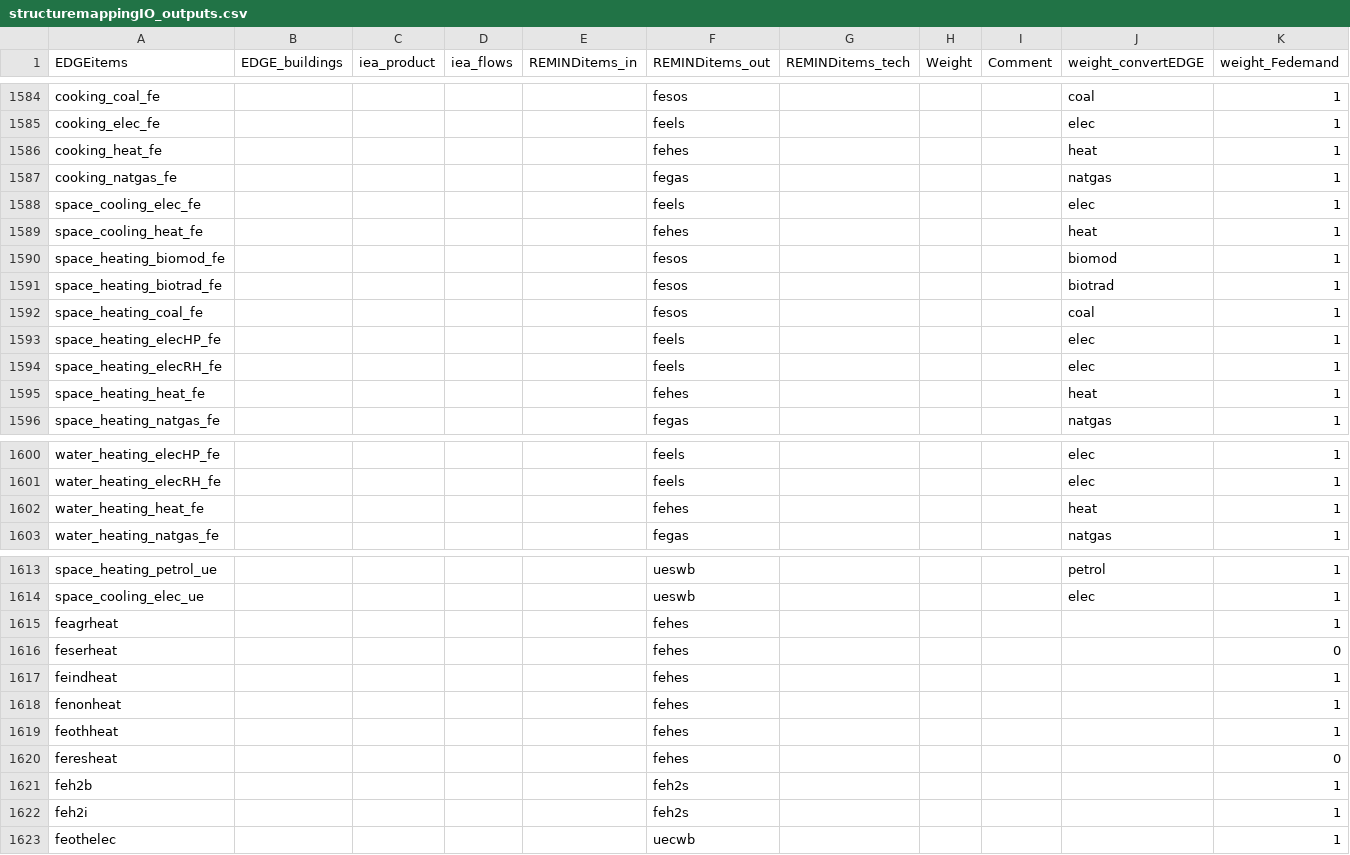
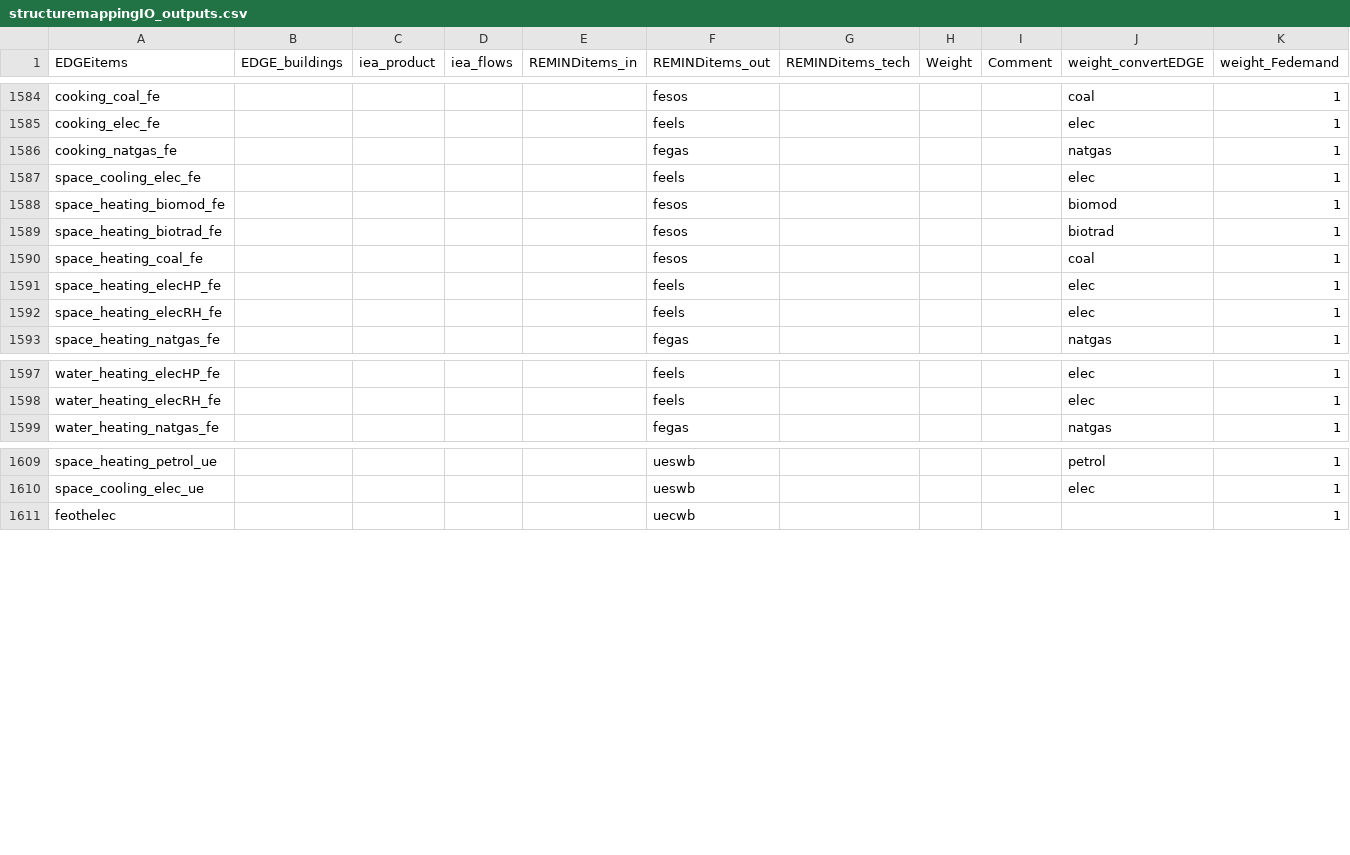
Before and after one commit to pik-piam/mrcommons, a CSV file: inst/extdata/sectoral/structuremappingIO_outputs.csv, drawn as a sheet; only a part is shown, gaps mark what is left out.

Commit message:
remove fehes and feh2s from IO mapping

```diff
--- a/inst/extdata/sectoral/structuremappingIO_outputs.csv
+++ b/inst/extdata/sectoral/structuremappingIO_outputs.csv
@@ -1585,6 +1585,4 @@ cooking_coal_fe;;;;;fesos;;;;coal;1
 cooking_elec_fe;;;;;feels;;;;elec;1
-cooking_heat_fe;;;;;fehes;;;;heat;1
 cooking_natgas_fe;;;;;fegas;;;;natgas;1
 space_cooling_elec_fe;;;;;feels;;;;elec;1
-space_cooling_heat_fe;;;;;fehes;;;;heat;1
 space_heating_biomod_fe;;;;;fesos;;;;biomod;1
@@ -1594,3 +1592,2 @@ space_heating_elecHP_fe;;;;;feels;;;;elec;1
 space_heating_elecRH_fe;;;;;feels;;;;elec;1
-space_heating_heat_fe;;;;;fehes;;;;heat;1
 space_heating_natgas_fe;;;;;fegas;;;;natgas;1
@@ -1601,3 +1598,2 @@ water_heating_elecHP_fe;;;;;feels;;;;elec;1
 water_heating_elecRH_fe;;;;;feels;;;;elec;1
-water_heating_heat_fe;;;;;fehes;;;;heat;1
 water_heating_natgas_fe;;;;;fegas;;;;natgas;1
@@ -1614,10 +1610,2 @@ space_heating_petrol_ue;;;;;ueswb;;;;petrol;1
 space_cooling_elec_ue;;;;;ueswb;;;;elec;1
-feagrheat;;;;;fehes;;;;;1
-feserheat;;;;;fehes;;;;;0
-feindheat;;;;;fehes;;;;;1
-fenonheat;;;;;fehes;;;;;1
-feothheat;;;;;fehes;;;;;1
-feresheat;;;;;fehes;;;;;0
-feh2b;;;;;feh2s;;;;;1
-feh2i;;;;;feh2s;;;;;1
 feothelec;;;;;uecwb;;;;;1
```
